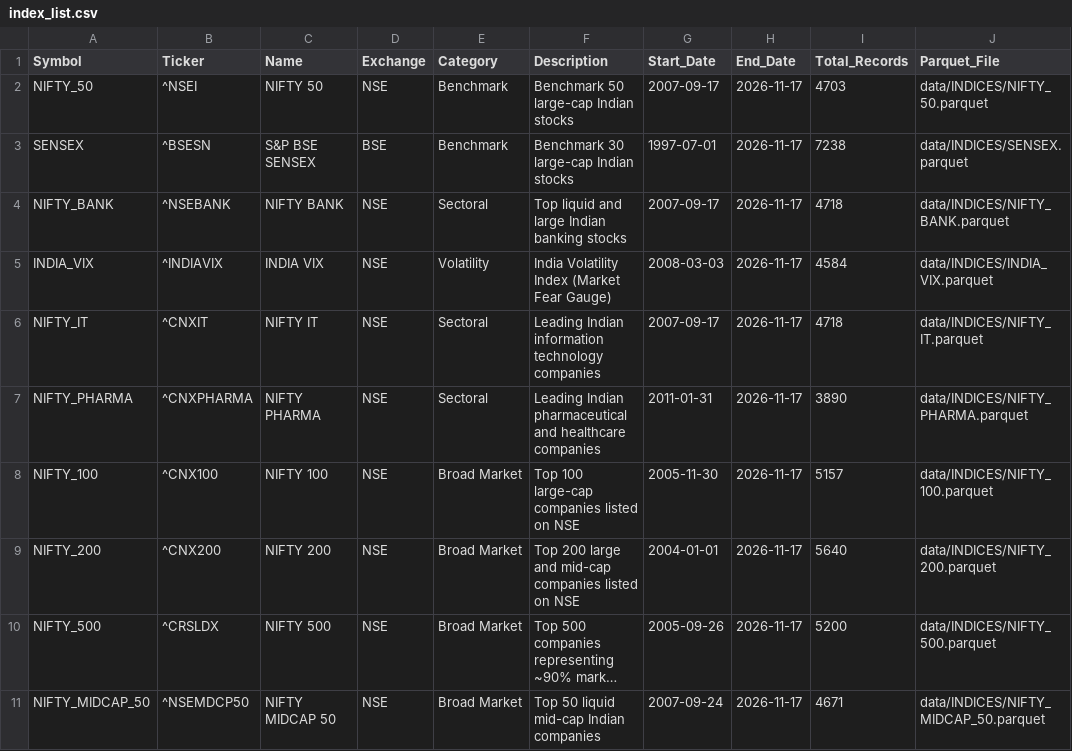
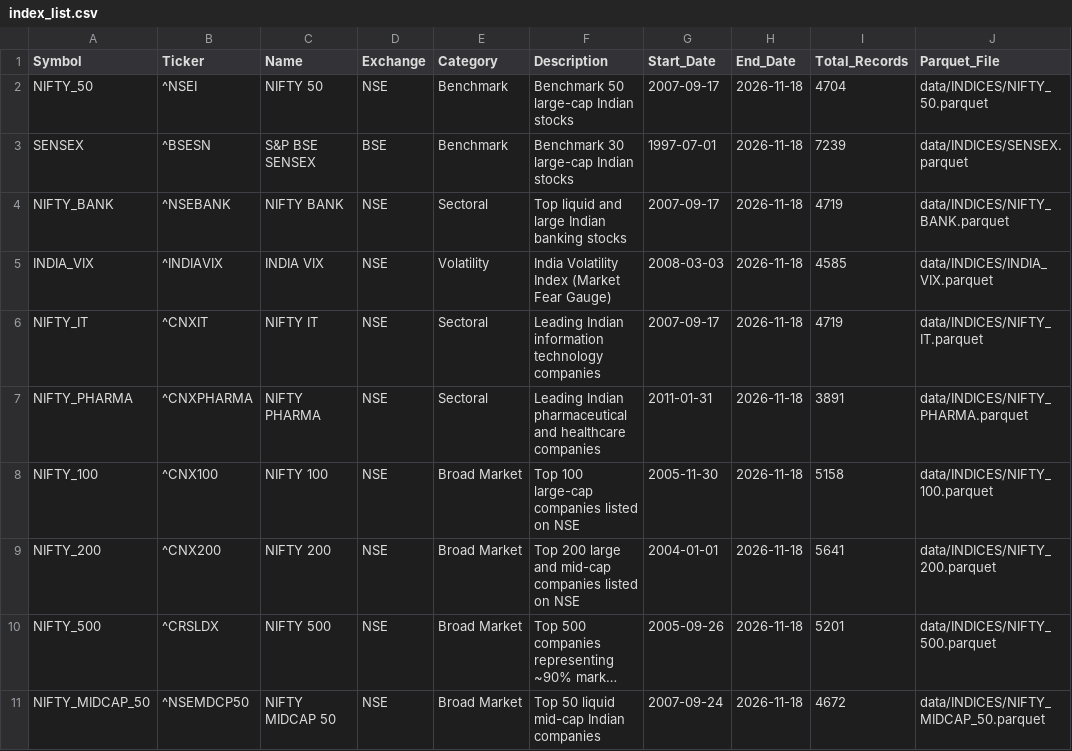
Before and after one commit to aswinv90/indian-market-historical-data, a CSV file: data/INDICES/index_list.csv, drawn as a sheet; long unchanged cells end in …; the diff names each change by its address in the sheet, - before the commit and + after, or states it on an @@ line.

Commit message:
[SUCCESS] chore(indices): daily benchmark and sectoral indices update 2026-11-18
Status: SUCCESS - Execution completed successfully.

```diff
--- a/data/INDICES/index_list.csv
+++ b/data/INDICES/index_list.csv
-H2:H11 (End_Date): 2026-11-17
+H2:H11 (End_Date): 2026-11-18
-I2 (Total_Records): 4703
+I2 (Total_Records): 4704
-I3 (Total_Records): 7238
+I3 (Total_Records): 7239
-I4 (Total_Records): 4718
+I4 (Total_Records): 4719
-I5 (Total_Records): 4584
+I5 (Total_Records): 4585
-I6 (Total_Records): 4718
+I6 (Total_Records): 4719
-I7 (Total_Records): 3890
+I7 (Total_Records): 3891
-I8 (Total_Records): 5157
+I8 (Total_Records): 5158
-I9 (Total_Records): 5640
+I9 (Total_Records): 5641
-I10 (Total_Records): 5200
+I10 (Total_Records): 5201
-I11 (Total_Records): 4671
+I11 (Total_Records): 4672
```
Also changed, not shown: 10 other files.
